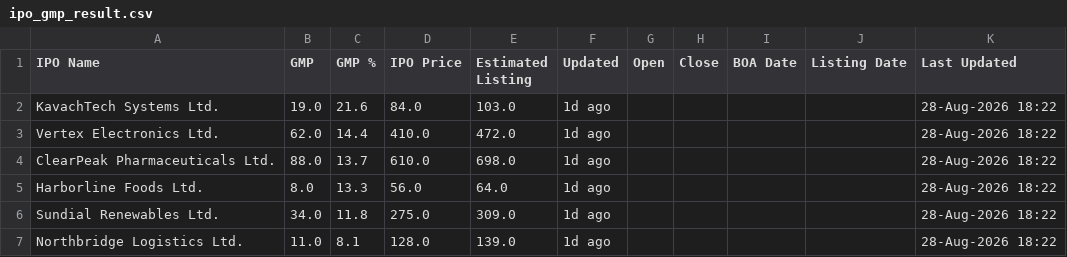
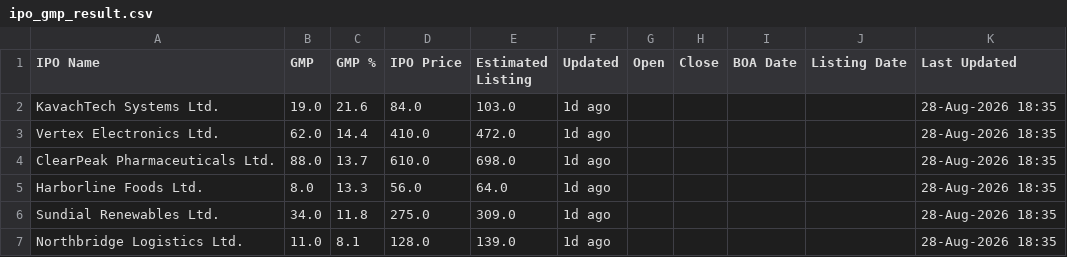
Before and after one commit to rishib-beep/ipo-gmp-scraper, a CSV file: ipo_gmp_result.csv, drawn as a sheet.

```diff
--- a/ipo_gmp_result.csv
+++ b/ipo_gmp_result.csv
@@ -1,7 +1,7 @@
 IPO Name,GMP,GMP %,IPO Price,Estimated Listing,Updated,Open,Close,BOA Date,Listing Date,Last Updated
-KavachTech Systems Ltd.,19.0,21.6,84.0,103.0,1d ago,,,,,28-Aug-2026 18:22
-Vertex Electronics Ltd.,62.0,14.4,410.0,472.0,1d ago,,,,,28-Aug-2026 18:22
-ClearPeak Pharmaceuticals Ltd.,88.0,13.7,610.0,698.0,1d ago,,,,,28-Aug-2026 18:22
-Harborline Foods Ltd.,8.0,13.3,56.0,64.0,1d ago,,,,,28-Aug-2026 18:22
-Sundial Renewables Ltd.,34.0,11.8,275.0,309.0,1d ago,,,,,28-Aug-2026 18:22
-Northbridge Logistics Ltd.,11.0,8.1,128.0,139.0,1d ago,,,,,28-Aug-2026 18:22
+KavachTech Systems Ltd.,19.0,21.6,84.0,103.0,1d ago,,,,,28-Aug-2026 18:35
+Vertex Electronics Ltd.,62.0,14.4,410.0,472.0,1d ago,,,,,28-Aug-2026 18:35
+ClearPeak Pharmaceuticals Ltd.,88.0,13.7,610.0,698.0,1d ago,,,,,28-Aug-2026 18:35
+Harborline Foods Ltd.,8.0,13.3,56.0,64.0,1d ago,,,,,28-Aug-2026 18:35
+Sundial Renewables Ltd.,34.0,11.8,275.0,309.0,1d ago,,,,,28-Aug-2026 18:35
+Northbridge Logistics Ltd.,11.0,8.1,128.0,139.0,1d ago,,,,,28-Aug-2026 18:35
```
Also changed, not shown: ipo_gmp_history.csv.
